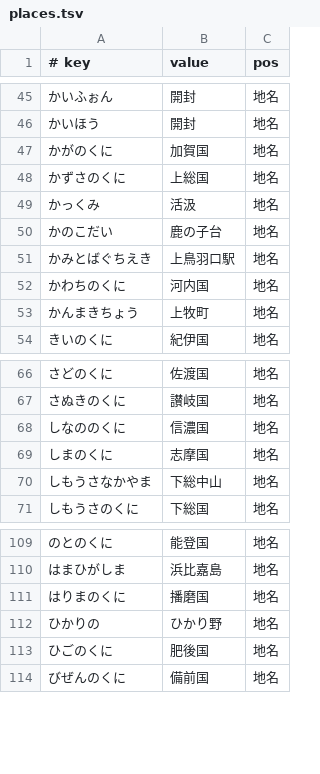
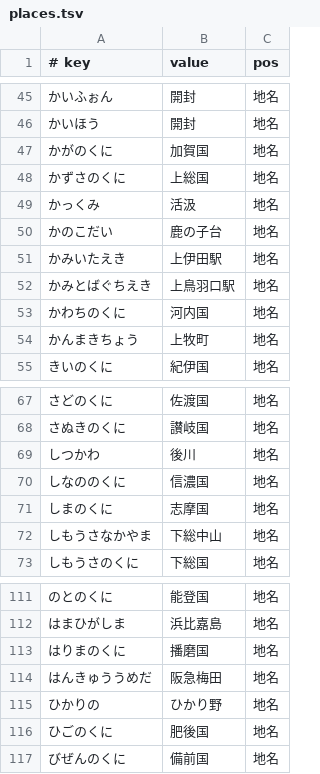
Before and after one commit to kimata1007/mozc-wai, a TSV file: src/data/dictionary_manual/places.tsv, drawn as a sheet; only a part is shown, gaps mark what is left out.

```diff
--- a/src/data/dictionary_manual/places.tsv
+++ b/src/data/dictionary_manual/places.tsv
@@ -50,2 +50,3 @@
 かのこだい	鹿の子台	地名
+かみいたえき	上伊田駅	地名
 かみとばぐちえき	上鳥羽口駅	地名
@@ -67,2 +68,3 @@
 さぬきのくに	讃岐国	地名
+しつかわ	後川	地名
 しなののくに	信濃国	地名
@@ -111,2 +113,3 @@
 はりまのくに	播磨国	地名
+はんきゅううめだ	阪急梅田	地名
 ひかりの	ひかり野	地名
```
Also changed, not shown: src/data/dictionary_manual/words.tsv, src/data/dictionary_oss/evaluation.tsv.
